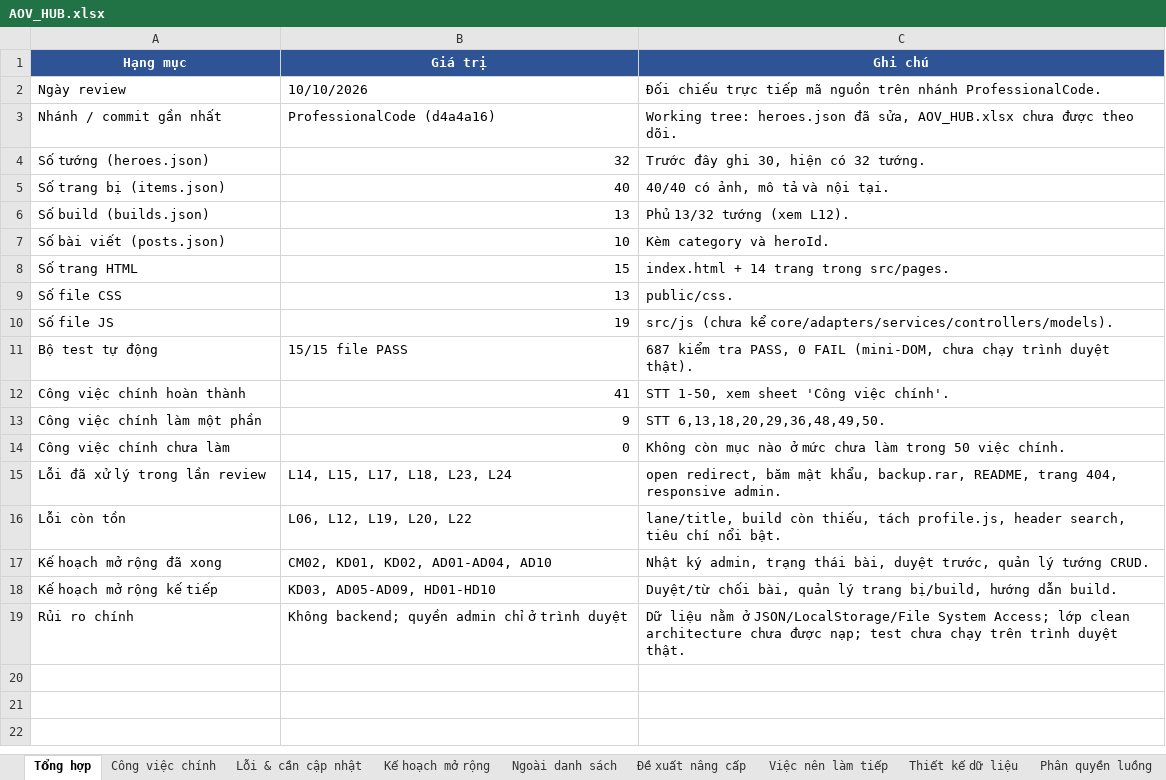
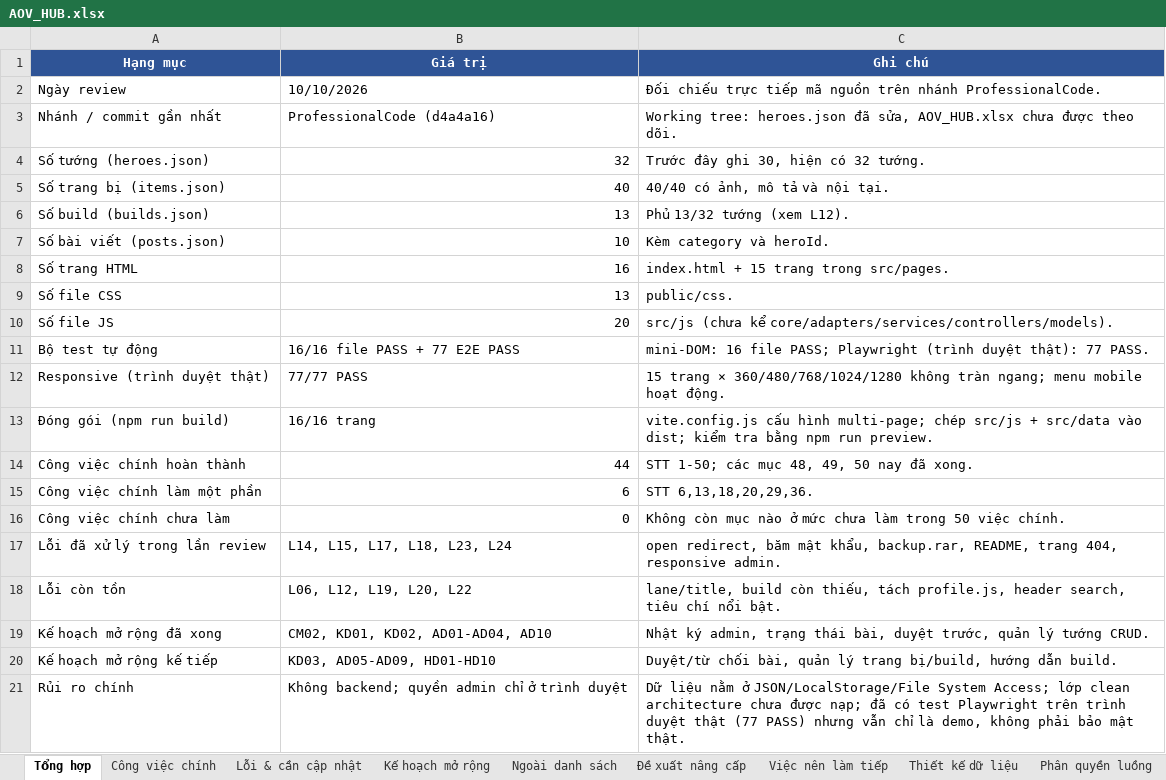
Before and after one commit to NgTrQuMinh/AOV_Hub, an Excel workbook: AOV_HUB.xlsx, sheet Tổng hợp, drawn as a sheet; values as stored, in another font and other column widths than the file's, no borders; addresses are those after the commit; the diff names each change by its address in the sheet, - before the commit and + after, or states it on an @@ line.

Commit message:
test(responsive): them Playwright that + fix build da trang + checklist demo
- them playwright.config.ts + tests/responsive.spec.ts: 15 trang x 5 moc (360/480/768/1024/1280) khong tran ngang + menu mobile (77 PASS)

- sua selector ready hero-detail/items; dong bo test-hero-admin voi hero-admin.html dung khung quan tri chung (16/16 file mini-DOM PASS)

- vite.config.js: build multi-page du 16 trang, chep src/js + src/data vao dist

- responsive: common.css (account-area 480px) + compare.css (@media 480px)

- README muc 6: Checklist kiem thu & demo; cap nhat aov-hub-data.json + AOV_HUB.xlsx (STT 48/49/50 da xong)

```diff
--- a/AOV_HUB.xlsx (sheet Tổng hợp)
+++ b/AOV_HUB.xlsx (sheet Tổng hợp)
-B8 (Giá trị): 15
+B8 (Giá trị): 16
-C8 (Ghi chú): index.html + 14 trang trong src/pages.
+C8 (Ghi chú): index.html + 15 trang trong src/pages.
-B10 (Giá trị): 19
+B10 (Giá trị): 20
-B11 (Giá trị): 15/15 file PASS
+B11 (Giá trị): 16/16 file PASS + 77 E2E PASS
-C11 (Ghi chú): 687 kiểm tra PASS, 0 FAIL (mini-DOM, chưa chạy trình duyệt thật).
+C11 (Ghi chú): mini-DOM: 16 file PASS; Playwright (trình duyệt thật): 77 PASS.
+row 12: Responsive (trình duyệt thật) | 77/77 PASS | 15 trang × 360/480/768/1024/1280 không tràn ngang; menu mobile hoạt động.
+row 13: Đóng gói (npm run build) | 16/16 trang | vite.config.js cấu hình multi-page; chép src/js + src/data vào dist; kiểm tra bằng npm run preview.
-B14 (Giá trị): 41
+B14 (Giá trị): 44
-C14 (Ghi chú): STT 1-50, xem sheet 'Công việc chính'.
+C14 (Ghi chú): STT 1-50; các mục 48, 49, 50 nay đã xong.
-B15 (Giá trị): 9
+B15 (Giá trị): 6
-C15 (Ghi chú): STT 6,13,18,20,29,36,48,49,50.
+C15 (Ghi chú): STT 6,13,18,20,29,36.
-C21 (Ghi chú): …được nạp; test chưa chạy trên trình duyệt thật.
+C21 (Ghi chú): …được nạp; đã có test Playwright trên trình duyệt thật (77 PASS) nhưng vẫn chỉ là demo, không phải bảo mật thật.
```
Also changed, not shown: sheet Công việc chính, sheet Ngoài danh sách, 12 other files.
